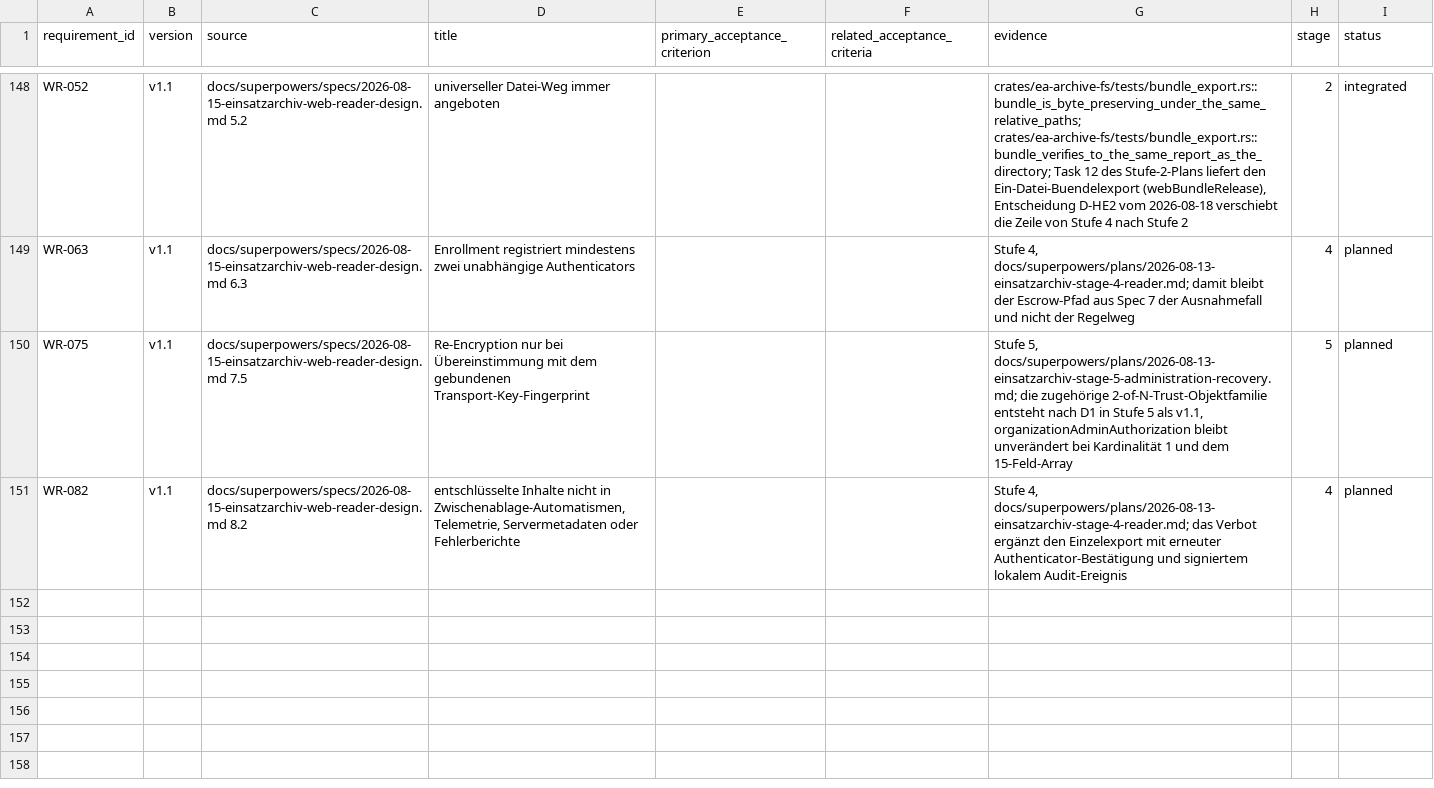
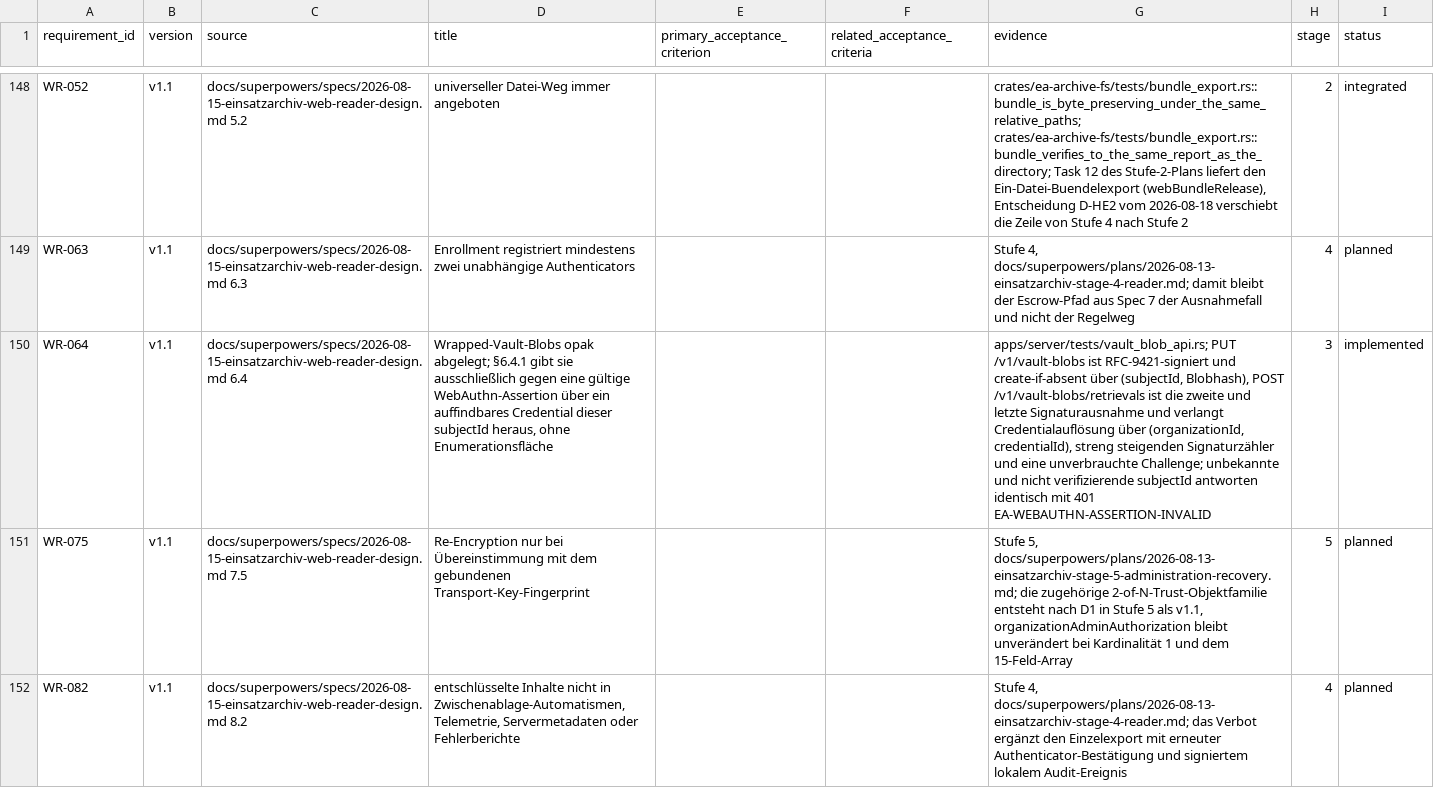
Before and after one commit to rubenvitt/einsatztagebuch, a CSV file: docs/traceability/v0.1-requirements.csv, drawn as a sheet; only a part is shown, gaps mark what is left out; the diff names each change by its address in the sheet, - before the commit and + after, or states it on an @@ line.

```diff
--- a/docs/traceability/v0.1-requirements.csv
+++ b/docs/traceability/v0.1-requirements.csv
+row 150: WR-064 | v1.1 | docs/superpowers/specs/2026-08-15-einsatzarchiv-web-reader-design.md 6.4 | Wrapped-Vault-Blobs opak abgelegt; §6.4.1 gibt sie ausschließlich gegen eine gültige WebAuthn-Assertion über ein auffindbares Credential dieser subjectId heraus, ohne Enumerationsfläche |  |  | apps/server/tests/vault_blob_api.rs; PUT /v1/vault-blobs ist RFC-9421-signiert und create-if-absent über (subjectId, Blobhash), POST /v1/vault-blobs/retrievals ist die zweite und letzte Signaturausnahme und verlangt Credentialauflösung über (organizationId, credentialId), streng steigenden Signaturzähler und eine unverbrauchte Challenge; unbekannte und nicht verifizierende subjectId antworten identisch mit 401 EA-WEBAUTHN-ASSERTION-INVALID | 3 | implemented
```
Also changed, not shown: 23 other files.
